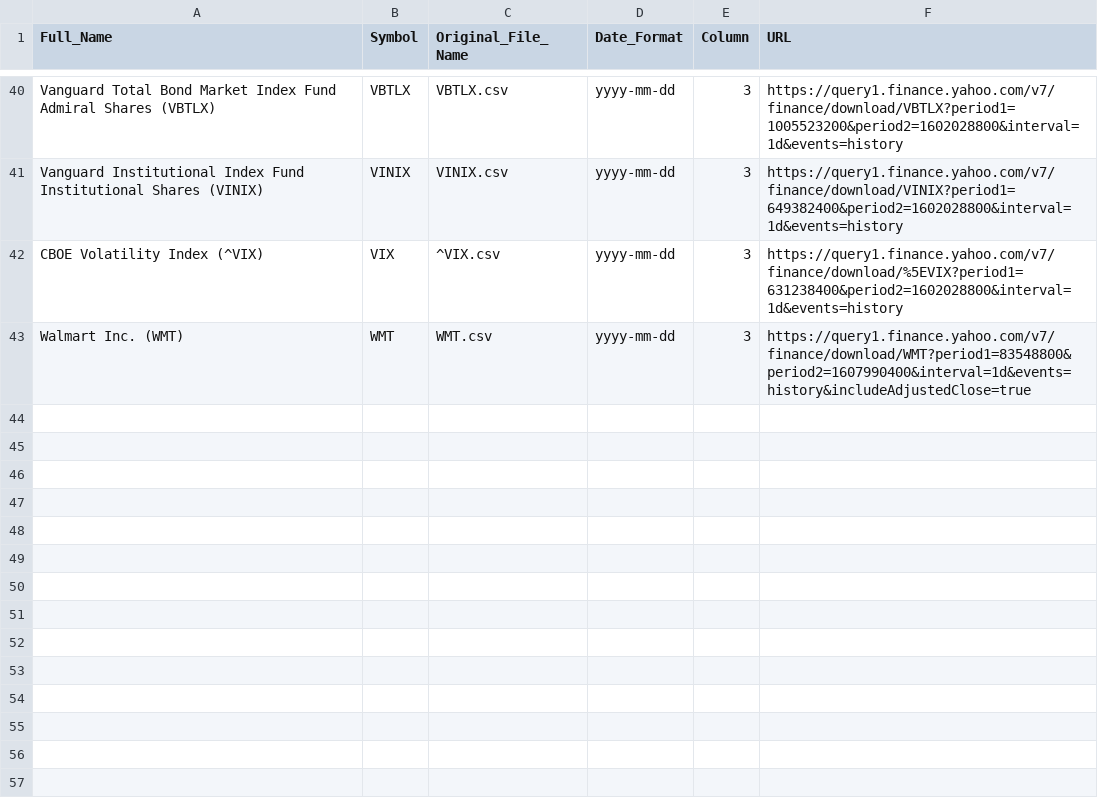
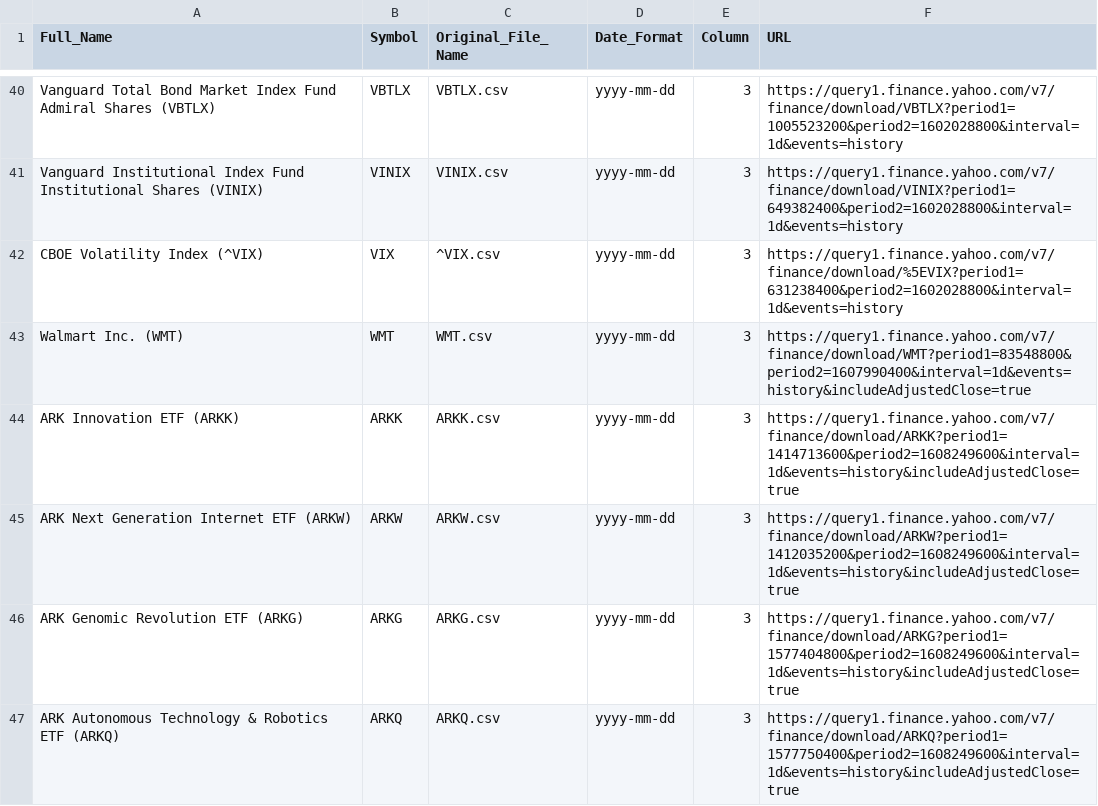
Before and after one commit to UkiDLucas/MarketIndicators.jl, a CSV file: src/DATA/Indicators.csv, drawn as a sheet; only a part is shown, gaps mark what is left out.

```diff
--- a/src/DATA/Indicators.csv
+++ b/src/DATA/Indicators.csv
@@ -43 +43,5 @@ CBOE Volatility Index (^VIX),VIX,^VIX.csv,yyyy-mm-dd,3,https://query1.finance.ya
 Walmart Inc. (WMT),WMT,WMT.csv,yyyy-mm-dd,3,https://query1.finance.yahoo.com/v7/finance/download/WMT?period1=83548800&period2=1607990400&interval=1d&events=history&includeAdjustedClose=true
+ARK Innovation ETF (ARKK),ARKK,ARKK.csv,yyyy-mm-dd,3,https://query1.finance.yahoo.com/v7/finance/download/ARKK?period1=1414713600&period2=1608249600&interval=1d&events=history&includeAdjustedClose=true
+ARK Next Generation Internet ETF (ARKW),ARKW,ARKW.csv,yyyy-mm-dd,3,https://query1.finance.yahoo.com/v7/finance/download/ARKW?period1=1412035200&period2=1608249600&interval=1d&events=history&includeAdjustedClose=true
+ARK Genomic Revolution ETF (ARKG),ARKG,ARKG.csv,yyyy-mm-dd,3,https://query1.finance.yahoo.com/v7/finance/download/ARKG?period1=1577404800&period2=1608249600&interval=1d&events=history&includeAdjustedClose=true
+ARK Autonomous Technology & Robotics ETF (ARKQ),ARKQ,ARKQ.csv,yyyy-mm-dd,3,https://query1.finance.yahoo.com/v7/finance/download/ARKQ?period1=1577750400&period2=1608249600&interval=1d&events=history&includeAdjustedClose=true
```
Also changed, not shown: src/DATA/original/AAPL.csv, src/DATA/original/BABA.csv, 32 other files.
